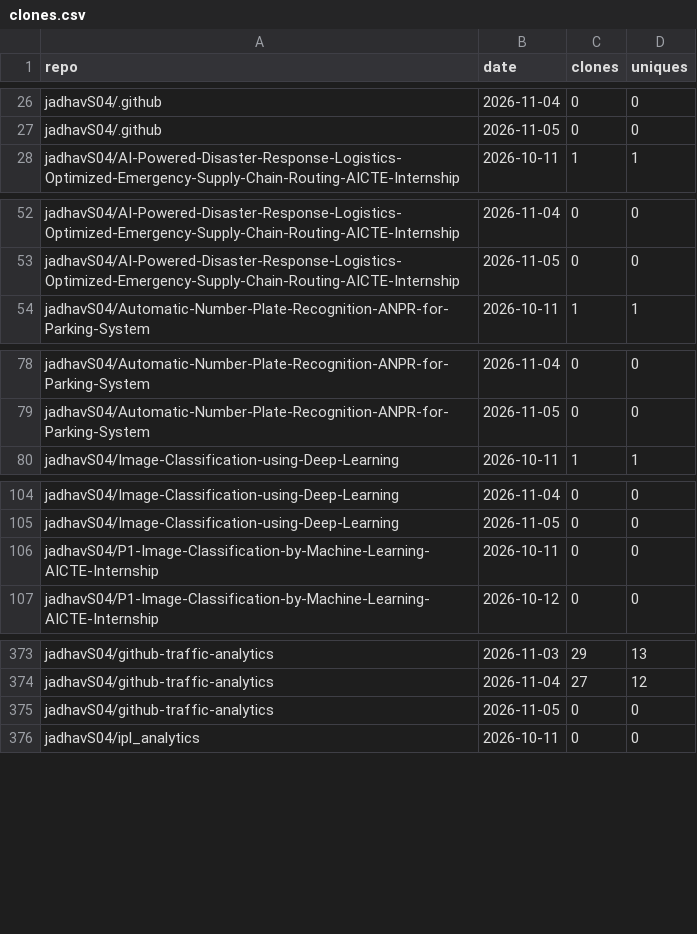
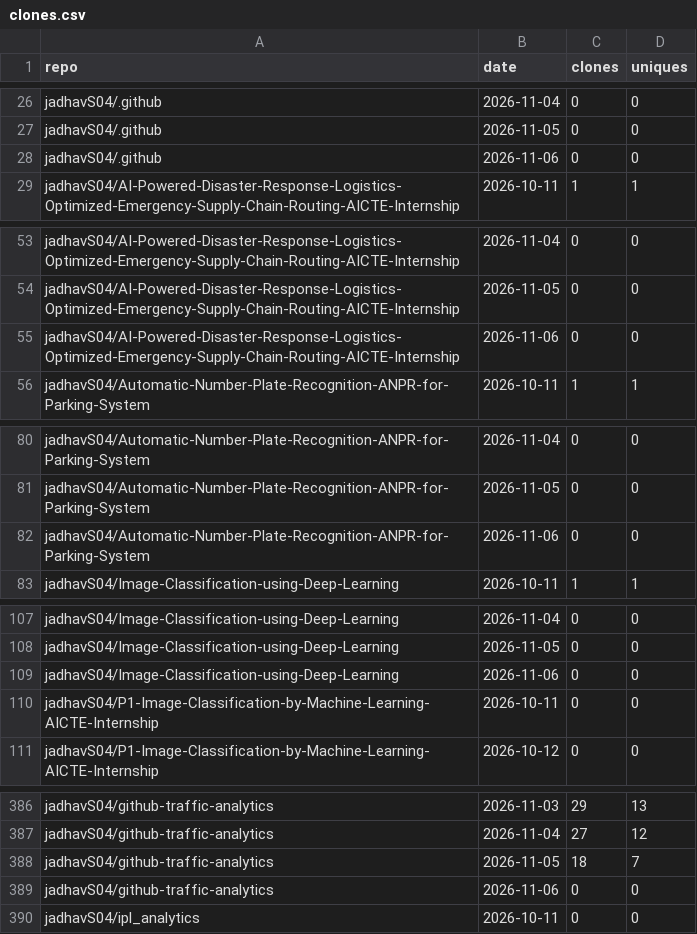
Before and after one commit to jadhavS04/github-traffic-analytics, a CSV file: data/clones.csv, drawn as a sheet; only a part is shown, gaps mark what is left out; the diff covers the shown part only.

```diff
--- a/data/clones.csv
+++ b/data/clones.csv
@@ -27,2 +27,3 @@ jadhavS04/.github,2026-11-04,0,0
 jadhavS04/.github,2026-11-05,0,0
+jadhavS04/.github,2026-11-06,0,0
 jadhavS04/AI-Powered-Disaster-Response-Logistics-Optimized-Emergency-Supply-Chain-Routing-AICTE-Internship,2026-10-11,1,1
@@ -53,2 +54,3 @@ jadhavS04/AI-Powered-Disaster-Response-Logistics-Optimized-Emergency-Supply-Chai
 jadhavS04/AI-Powered-Disaster-Response-Logistics-Optimized-Emergency-Supply-Chain-Routing-AICTE-Internship,2026-11-05,0,0
+jadhavS04/AI-Powered-Disaster-Response-Logistics-Optimized-Emergency-Supply-Chain-Routing-AICTE-Internship,2026-11-06,0,0
 jadhavS04/Automatic-Number-Plate-Recognition-ANPR-for-Parking-System,2026-10-11,1,1
@@ -79,2 +81,3 @@ jadhavS04/Automatic-Number-Plate-Recognition-ANPR-for-Parking-System,2026-11-04,
 jadhavS04/Automatic-Number-Plate-Recognition-ANPR-for-Parking-System,2026-11-05,0,0
+jadhavS04/Automatic-Number-Plate-Recognition-ANPR-for-Parking-System,2026-11-06,0,0
 jadhavS04/Image-Classification-using-Deep-Learning,2026-10-11,1,1
@@ -105,2 +108,3 @@ jadhavS04/Image-Classification-using-Deep-Learning,2026-11-04,0,0
 jadhavS04/Image-Classification-using-Deep-Learning,2026-11-05,0,0
+jadhavS04/Image-Classification-using-Deep-Learning,2026-11-06,0,0
 jadhavS04/P1-Image-Classification-by-Machine-Learning-AICTE-Internship,2026-10-11,0,0
@@ -374,3 +387,4 @@ jadhavS04/github-traffic-analytics,2026-11-03,29,13
 jadhavS04/github-traffic-analytics,2026-11-04,27,12
-jadhavS04/github-traffic-analytics,2026-11-05,0,0
+jadhavS04/github-traffic-analytics,2026-11-05,18,7
+jadhavS04/github-traffic-analytics,2026-11-06,0,0
 jadhavS04/ipl_analytics,2026-10-11,0,0
```
Also changed, not shown: 14 added rows elsewhere in this file, data/languages.csv, data/paths.csv, 7 other files.
